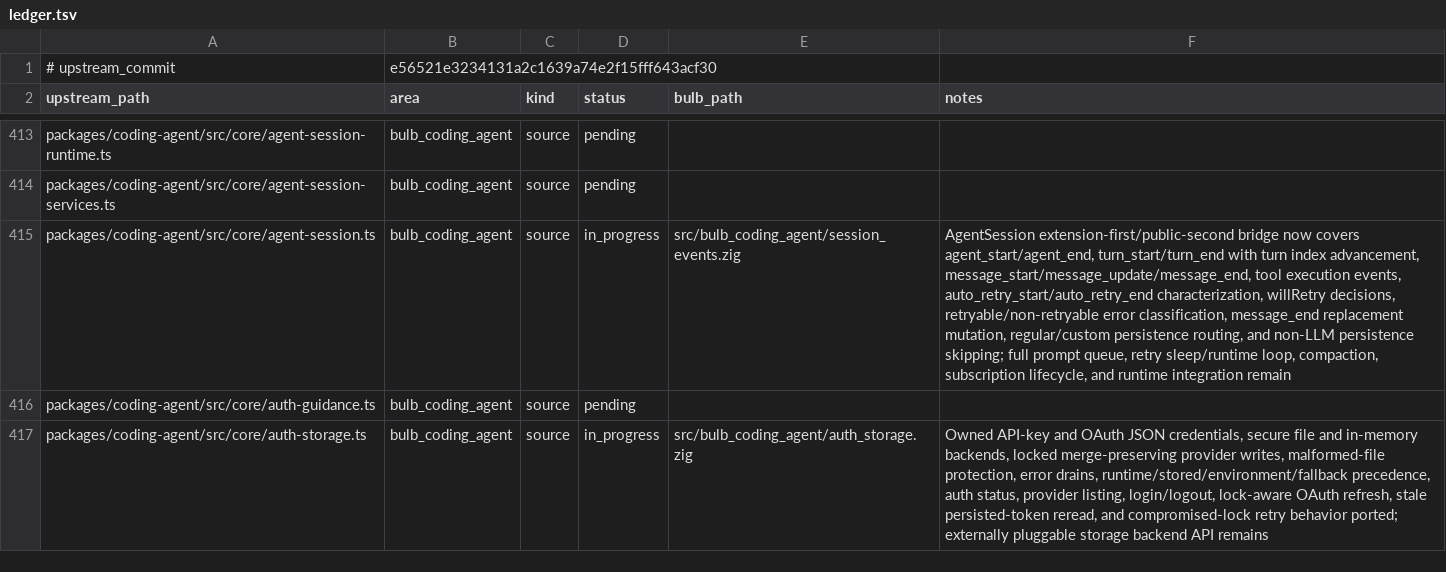
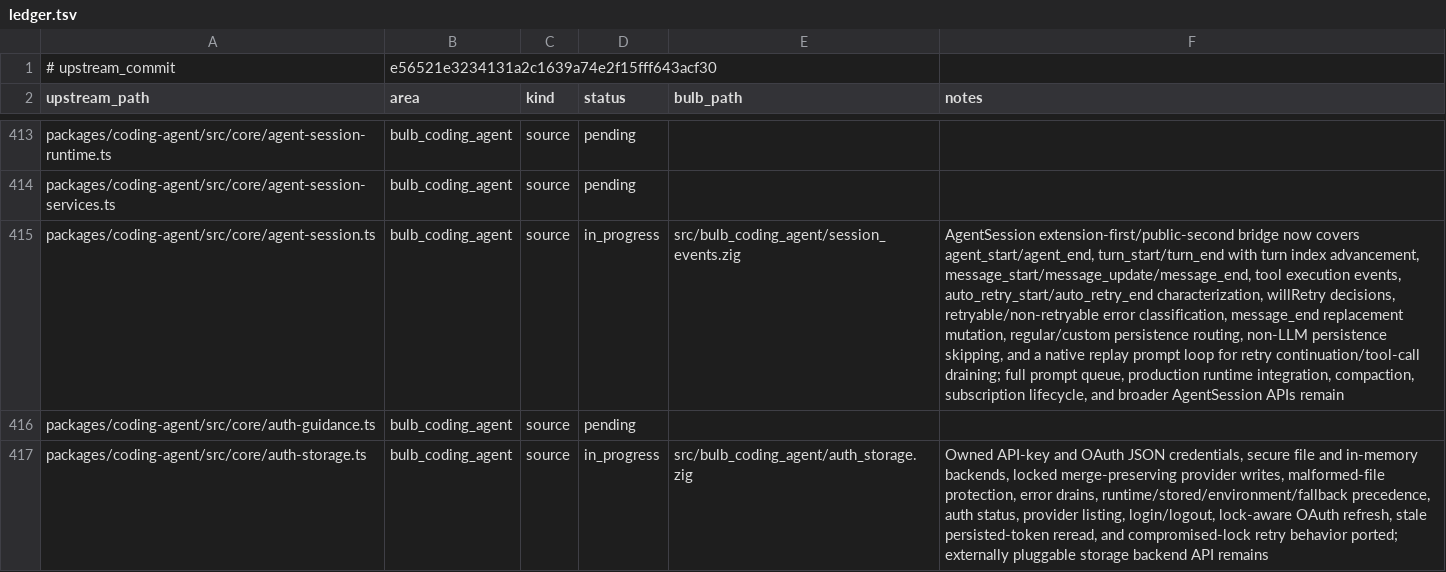
Before and after one commit to anggakhrsma/bulb, a TSV file: parity/ledger.tsv, drawn as a sheet; only a part is shown, gaps mark what is left out; the diff covers the shown part only; the diff names each change by its address in the sheet, - before the commit and + after, or states it on an @@ line.

Commit message:
feat: port session replay retry loop

```diff
--- a/parity/ledger.tsv
+++ b/parity/ledger.tsv
-F415 (notes): …persistence routing, and non-LLM persistence skipping; full prompt queue, retry sleep/runtime loop, compaction, subscription lifecycle, and runtime integration remain
+F415 (notes): …persistence routing, non-LLM persistence skipping, and a native replay prompt loop for retry continuation/tool-call draining; full prompt queue, production runtime integration, compaction, subscription lifecycle, and broader AgentSession APIs remain
```
Also changed, not shown: 3 edited cells elsewhere in this file, parity/status.tsv, 2 other files.
